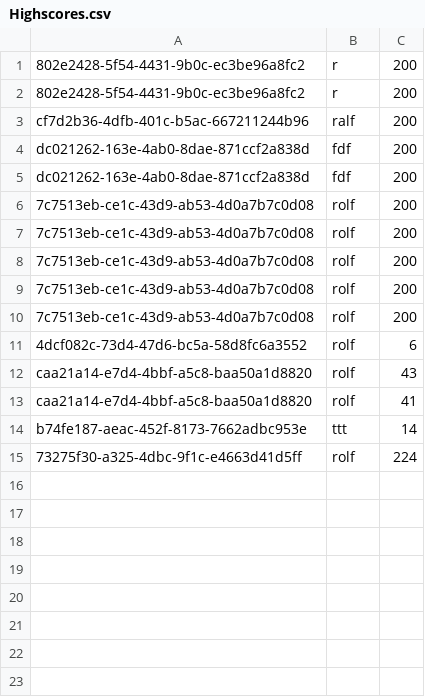
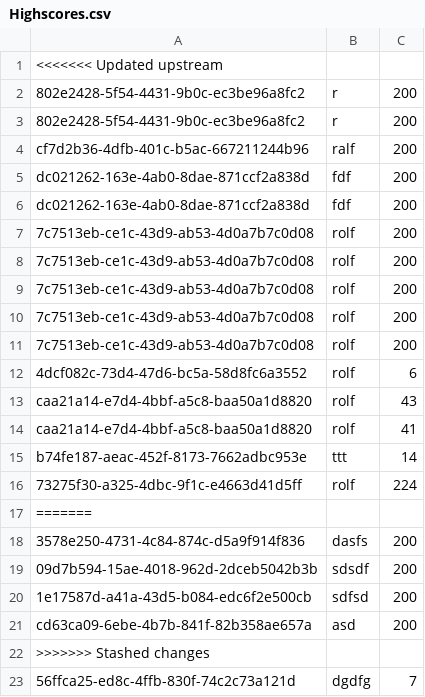
Before and after one commit to Rolf88/Roskilde, a CSV file: Greenfooter/Highscores.csv, drawn as a sheet; the diff names each change by its address in the sheet, - before the commit and + after, or states it on an @@ line.

```diff
--- a/Greenfooter/Highscores.csv
+++ b/Greenfooter/Highscores.csv
+row 1: <<<<<<< Updated upstream
+row 17: =======
+row 18: 3578e250-4731-4c84-874c-d5a9f914f836 | dasfs | 200
+row 19: 09d7b594-15ae-4018-962d-2dceb5042b3b | sdsdf | 200
+row 20: 1e17587d-a41a-43d5-b084-edc6f2e500cb | sdfsd | 200
+row 21: cd63ca09-6ebe-4b7b-841f-82b358ae657a | asd | 200
+row 22: >>>>>>> Stashed changes
+row 23: 56ffca25-ed8c-4ffb-830f-74c2c73a121d | dgdfg | 7
```
Also changed, not shown: Greenfooter/Accounts.csv, Greenfooter/Artists.csv, 10 other files.
